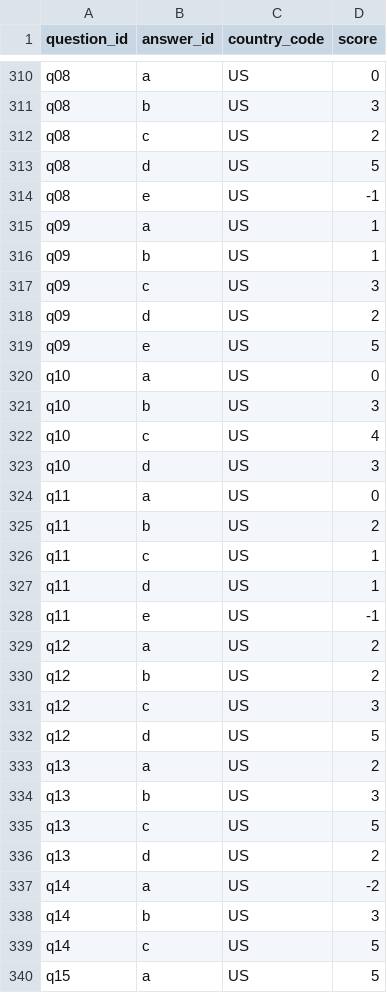
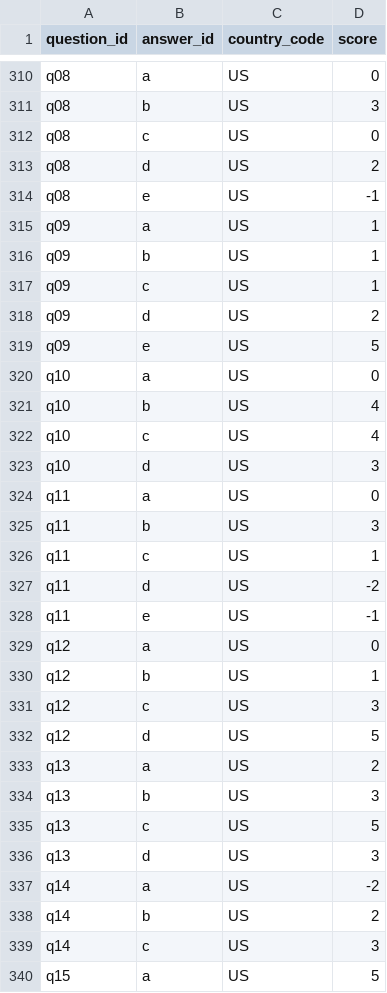
Before and after one commit to nicolas-trente-ans/le-monde-des-contrats-sociaux, a CSV file: public/assets/data/quiz_scores.csv, drawn as a sheet; only a part is shown, gaps mark what is left out; the diff covers the shown part only.

Commit message:
feat: add tests and score profiles for balancing

```diff
--- a/public/assets/data/quiz_scores.csv
+++ b/public/assets/data/quiz_scores.csv
@@ -311,4 +311,4 @@ q08,a,US,0
 q08,b,US,3
-q08,c,US,2
-q08,d,US,5
+q08,c,US,0
+q08,d,US,2
 q08,e,US,-1
@@ -316,3 +316,3 @@ q09,a,US,1
 q09,b,US,1
-q09,c,US,3
+q09,c,US,1
 q09,d,US,2
@@ -320,3 +320,3 @@ q09,e,US,5
 q10,a,US,0
-q10,b,US,3
+q10,b,US,4
 q10,c,US,4
@@ -324,8 +324,8 @@ q10,d,US,3
 q11,a,US,0
-q11,b,US,2
+q11,b,US,3
 q11,c,US,1
-q11,d,US,1
+q11,d,US,-2
 q11,e,US,-1
-q12,a,US,2
-q12,b,US,2
+q12,a,US,0
+q12,b,US,1
 q12,c,US,3
@@ -335,6 +335,6 @@ q13,b,US,3
 q13,c,US,5
-q13,d,US,2
+q13,d,US,3
 q14,a,US,-2
-q14,b,US,3
-q14,c,US,5
+q14,b,US,2
+q14,c,US,3
 q15,a,US,5
```
Also changed, not shown: 45 edited cells elsewhere in this file, 6 other files.
